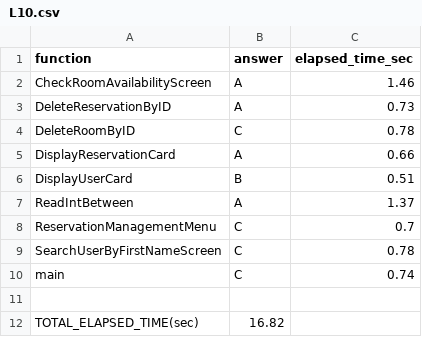
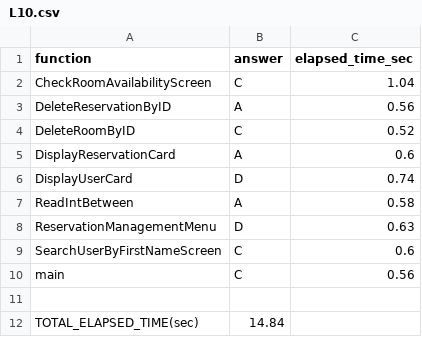
Before and after one commit to IchinaZiru/REmark, a CSV file: outputs/mcqa_results/gpt-4o/L10.csv, drawn as a sheet.

Commit message:
outputs data

```diff
--- a/outputs/mcqa_results/gpt-4o/L10.csv
+++ b/outputs/mcqa_results/gpt-4o/L10.csv
@@ -1,12 +1,12 @@
 function,answer,elapsed_time_sec
-CheckRoomAvailabilityScreen,A,1.46
-DeleteReservationByID,A,0.73
-DeleteRoomByID,C,0.78
-DisplayReservationCard,A,0.66
-DisplayUserCard,B,0.51
-ReadIntBetween,A,1.37
-ReservationManagementMenu,C,0.7
-SearchUserByFirstNameScreen,C,0.78
-main,C,0.74
+CheckRoomAvailabilityScreen,C,1.04
+DeleteReservationByID,A,0.56
+DeleteRoomByID,C,0.52
+DisplayReservationCard,A,0.6
+DisplayUserCard,D,0.74
+ReadIntBetween,A,0.58
+ReservationManagementMenu,D,0.63
+SearchUserByFirstNameScreen,C,0.6
+main,C,0.56
 
-TOTAL_ELAPSED_TIME(sec),16.82
+TOTAL_ELAPSED_TIME(sec),14.84
```
